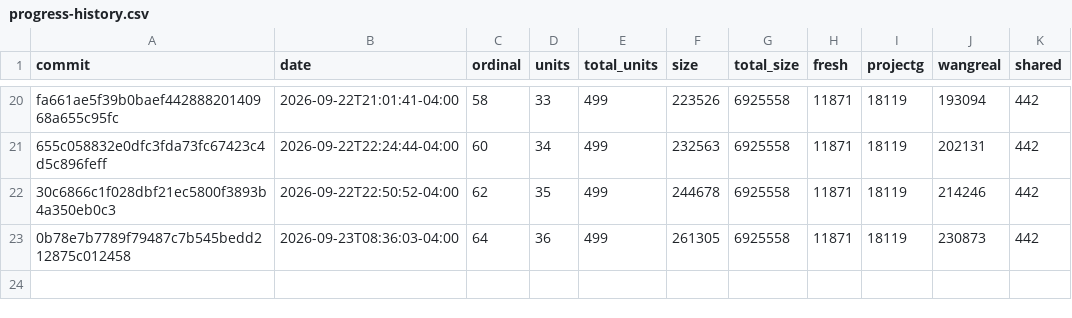
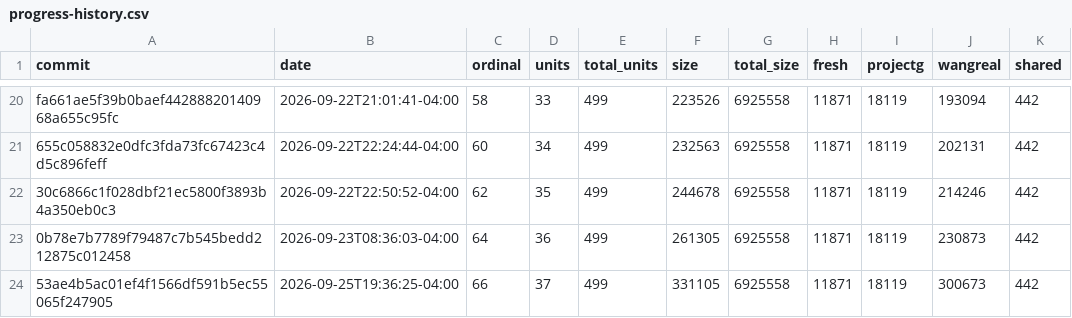
Before and after one commit to pangbox/rebang, a CSV file: docs/progress-history.csv, drawn as a sheet; only a part is shown, gaps mark what is left out; the diff names each change by its address in the sheet, - before the commit and + after, or states it on an @@ line.

```diff
--- a/docs/progress-history.csv
+++ b/docs/progress-history.csv
+row 24: 53ae4b5ac01ef4f1566df591b5ec55065f247905 | 2026-09-25T19:36:25-04:00 | 66 | 37 | 499 | 331105 | 6925558 | 11871 | 18119 | 300673 | 442
```
Also changed, not shown: 2 other files.
